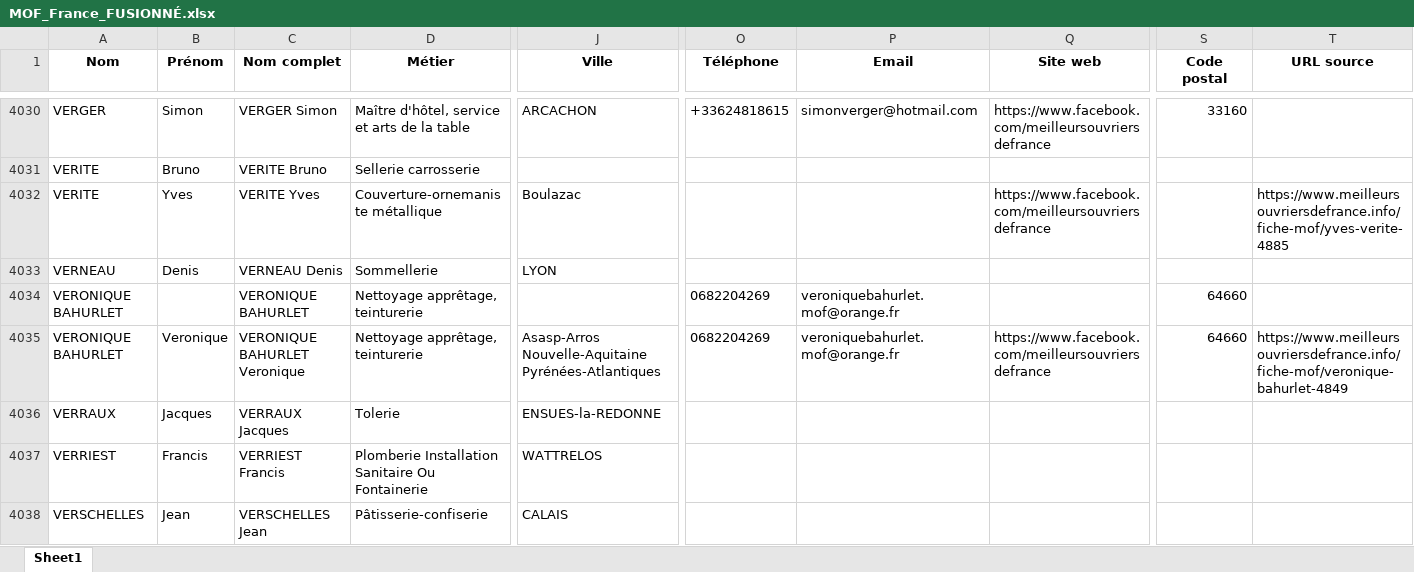
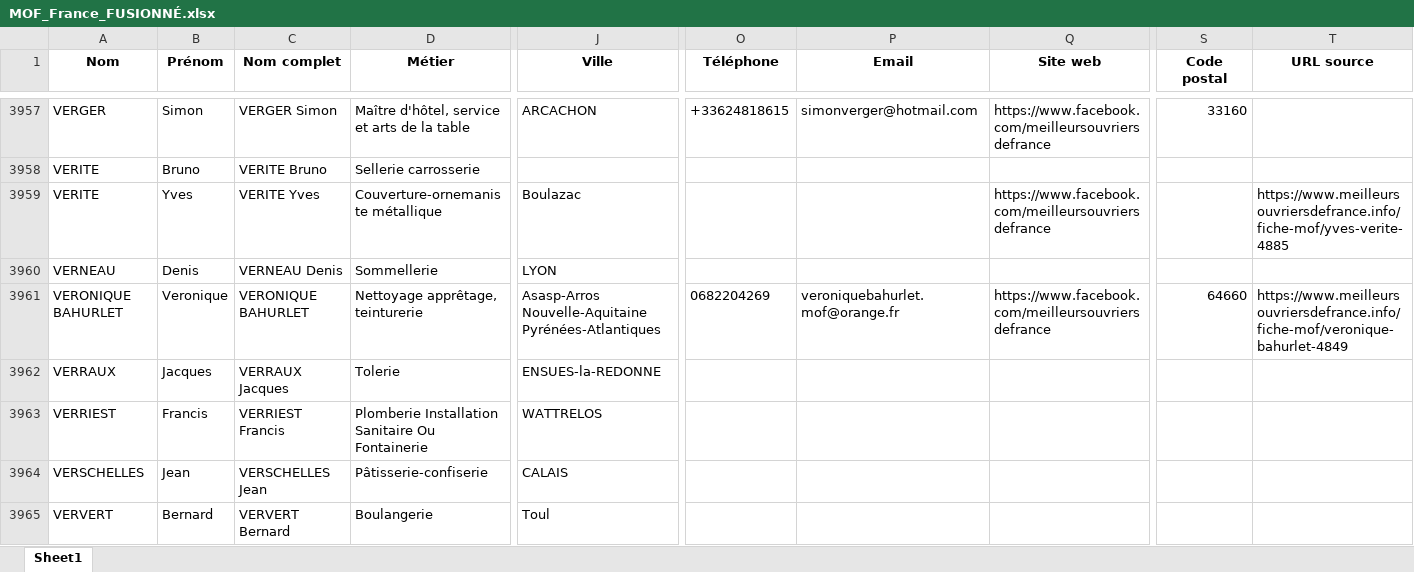
Before and after one commit to StudioEND12800/mof-dashboard, an Excel workbook: output/MOF_France_FUSIONNÉ.xlsx, sheet Sheet1, drawn as a sheet; only a part is shown, gaps mark what is left out; the shorter side is filled out with more unchanged rows; values as stored, in another font and other column widths than the file's, no borders; removed rows and columns are numbered as before the commit, all else as after; rows hold the shown columns only; the diff covers the shown part only; the diff names each change by its address in the sheet, - before the commit and + after, or states it on an @@ line.

```diff
--- a/output/MOF_France_FUSIONNÉ.xlsx (sheet Sheet1)
+++ b/output/MOF_France_FUSIONNÉ.xlsx (sheet Sheet1)
-B3961 (Prénom): (empty)
+B3961 (Prénom): Veronique
-J3961 (Ville): (empty)
+J3961 (Ville): Asasp-Arros Nouvelle-Aquitaine Pyrénées-Atlantiques
-Q3961 (Site web): (empty)
+Q3961 (Site web): https://www.facebook.com/meilleursouvriersdefrance
-T3961 (URL source): (empty)
+T3961 (URL source): https://www.meilleursouvriersdefrance.info/fiche-mof/veronique-bahurlet-4849
-row 4035: VERONIQUE BAHURLET | Veronique | VERONIQUE BAHURLET Veronique | Nettoyage apprêtage, teinturerie | Asasp-Arros Nouvelle-Aquitaine Pyrénées-Atlantiques | 0682204269 | veroniquebahurlet.mof@orange.fr | https://www.facebook.com/meilleursouvriersdefrance | 64660 | https://www.meilleursouvriersdefrance.info/fiche-mof/veronique-bahurlet-4849
```
Also changed, not shown: 75 removed rows and 154 edited cells elsewhere in this sheet.
